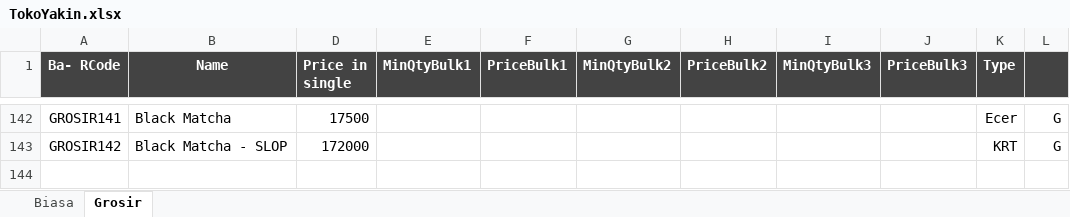
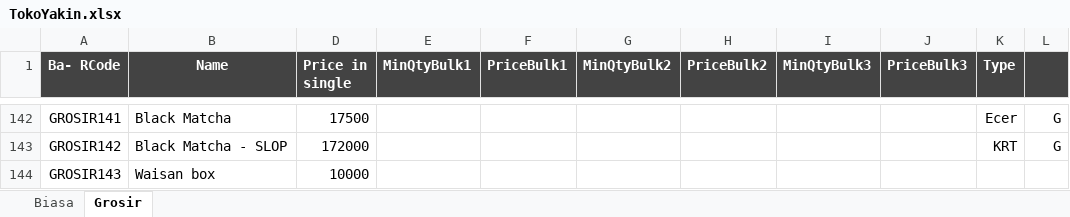
Before and after one commit to rudiath95/toko-yakin, an Excel workbook: TokoYakin.xlsx, sheet Grosir, drawn as a sheet; only a part is shown, gaps mark what is left out; values as stored, in another font and other column widths than the file's, no borders; charts and pictures and conditional formats not drawn; the diff names each change by its address in the sheet, - before the commit and + after, or states it on an @@ line.

Commit message:
update spreadsheet data

```diff
--- a/TokoYakin.xlsx (sheet Grosir)
+++ b/TokoYakin.xlsx (sheet Grosir)
+row 144: GROSIR143 | Waisan box | 10000
```
Also changed, not shown: sheet Biasa.
